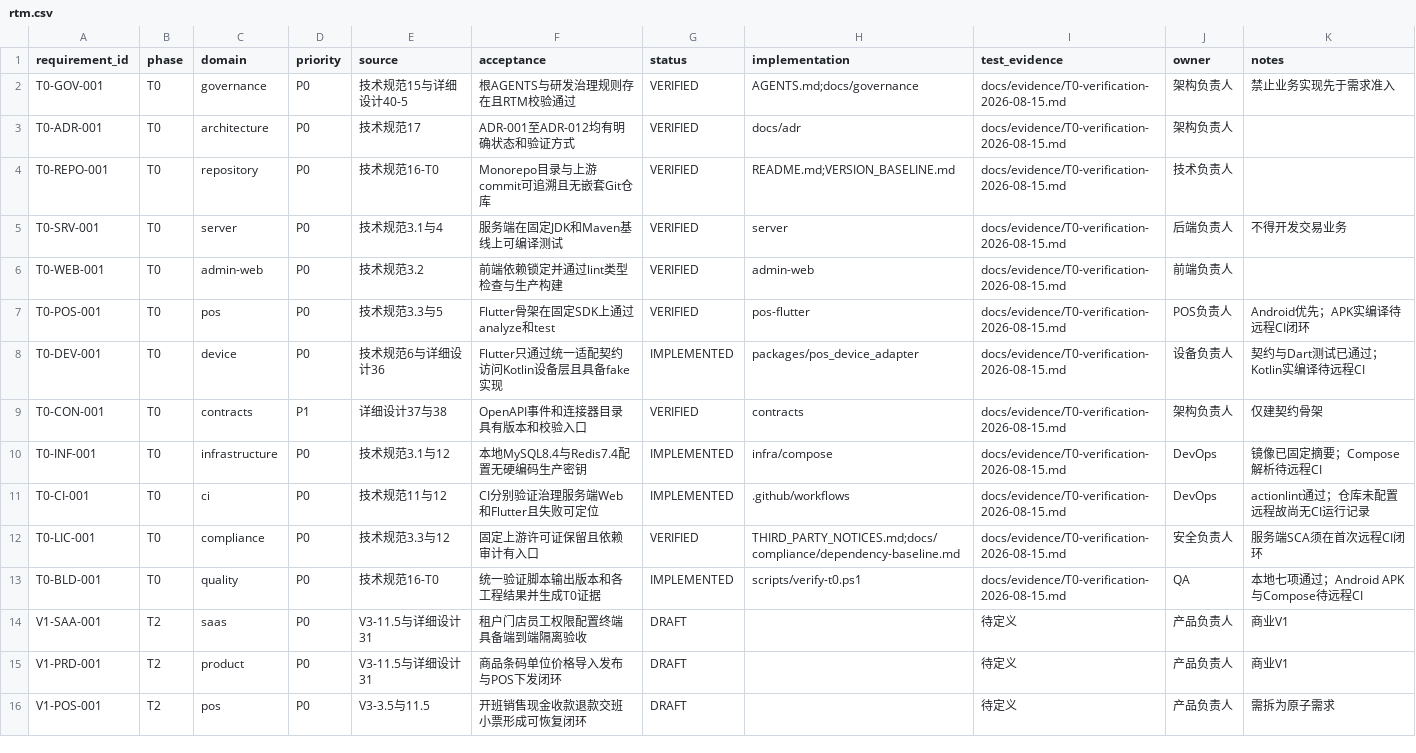
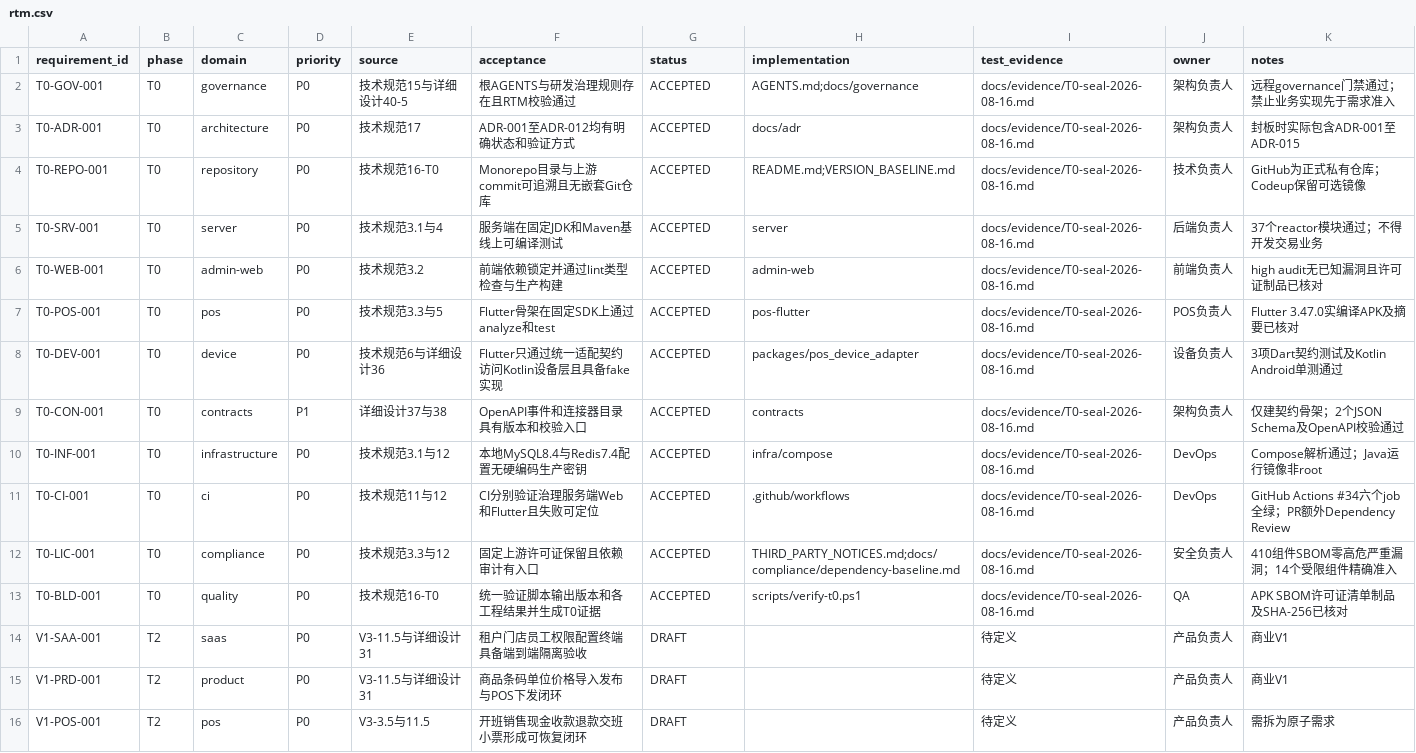
Before and after one commit to eiven-xxw/jshPOS, a CSV file: docs/governance/rtm.csv, drawn as a sheet; only a part is shown.

Commit message:
docs(t0): record final seal evidence

```diff
--- a/docs/governance/rtm.csv
+++ b/docs/governance/rtm.csv
@@ -1,14 +1,14 @@
 requirement_id,phase,domain,priority,source,acceptance,status,implementation,test_evidence,owner,notes
-T0-GOV-001,T0,governance,P0,技术规范15与详细设计40-5,根AGENTS与研发治理规则存在且RTM校验通过,VERIFIED,AGENTS.md;docs/governance,docs/evidence/T0-verification-2026-08-15.md,架构负责人,禁止业务实现先于需求准入
-T0-ADR-001,T0,architecture,P0,技术规范17,ADR-001至ADR-012均有明确状态和验证方式,VERIFIED,docs/adr,docs/evidence/T0-verification-2026-08-15.md,架构负责人,
-T0-REPO-001,T0,repository,P0,技术规范16-T0,Monorepo目录与上游commit可追溯且无嵌套Git仓库,VERIFIED,README.md;VERSION_BASELINE.md,docs/evidence/T0-verification-2026-08-15.md,技术负责人,
-T0-SRV-001,T0,server,P0,技术规范3.1与4,服务端在固定JDK和Maven基线上可编译测试,VERIFIED,server,docs/evidence/T0-verification-2026-08-15.md,后端负责人,不得开发交易业务
-T0-WEB-001,T0,admin-web,P0,技术规范3.2,前端依赖锁定并通过lint类型检查与生产构建,VERIFIED,admin-web,docs/evidence/T0-verification-2026-08-15.md,前端负责人,
-T0-POS-001,T0,pos,P0,技术规范3.3与5,Flutter骨架在固定SDK上通过analyze和test,VERIFIED,pos-flutter,docs/evidence/T0-verification-2026-08-15.md,POS负责人,Android优先；APK实编译待远程CI闭环
-T0-DEV-001,T0,device,P0,技术规范6与详细设计36,Flutter只通过统一适配契约访问Kotlin设备层且具备fake实现,IMPLEMENTED,packages/pos_device_adapter,docs/evidence/T0-verification-2026-08-15.md,设备负责人,契约与Dart测试已通过；Kotlin实编译待远程CI
-T0-CON-001,T0,contracts,P1,详细设计37与38,OpenAPI事件和连接器目录具有版本和校验入口,VERIFIED,contracts,docs/evidence/T0-verification-2026-08-15.md,架构负责人,仅建契约骨架
-T0-INF-001,T0,infrastructure,P0,技术规范3.1与12,本地MySQL8.4与Redis7.4配置无硬编码生产密钥,IMPLEMENTED,infra/compose,docs/evidence/T0-verification-2026-08-15.md,DevOps,镜像已固定摘要；Compose解析待远程CI
-T0-CI-001,T0,ci,P0,技术规范11与12,CI分别验证治理服务端Web和Flutter且失败可定位,IMPLEMENTED,.github/workflows,docs/evidence/T0-verification-2026-08-15.md,DevOps,actionlint通过；仓库未配置远程故尚无CI运行记录
-T0-LIC-001,T0,compliance,P0,技术规范3.3与12,固定上游许可证保留且依赖审计有入口,VERIFIED,THIRD_PARTY_NOTICES.md;docs/compliance/dependency-baseline.md,docs/evidence/T0-verification-2026-08-15.md,安全负责人,服务端SCA须在首次远程CI闭环
-T0-BLD-001,T0,quality,P0,技术规范16-T0,统一验证脚本输出版本和各工程结果并生成T0证据,IMPLEMENTED,scripts/verify-t0.ps1,docs/evidence/T0-verification-2026-08-15.md,QA,本地七项通过；Android APK与Compose待远程CI
+T0-GOV-001,T0,governance,P0,技术规范15与详细设计40-5,根AGENTS与研发治理规则存在且RTM校验通过,ACCEPTED,AGENTS.md;docs/governance,docs/evidence/T0-seal-2026-08-16.md,架构负责人,远程governance门禁通过；禁止业务实现先于需求准入
+T0-ADR-001,T0,architecture,P0,技术规范17,ADR-001至ADR-012均有明确状态和验证方式,ACCEPTED,docs/adr,docs/evidence/T0-seal-2026-08-16.md,架构负责人,封板时实际包含ADR-001至ADR-015
+T0-REPO-001,T0,repository,P0,技术规范16-T0,Monorepo目录与上游commit可追溯且无嵌套Git仓库,ACCEPTED,README.md;VERSION_BASELINE.md,docs/evidence/T0-seal-2026-08-16.md,技术负责人,GitHub为正式私有仓库；Codeup保留可选镜像
+T0-SRV-001,T0,server,P0,技术规范3.1与4,服务端在固定JDK和Maven基线上可编译测试,ACCEPTED,server,docs/evidence/T0-seal-2026-08-16.md,后端负责人,37个reactor模块通过；不得开发交易业务
+T0-WEB-001,T0,admin-web,P0,技术规范3.2,前端依赖锁定并通过lint类型检查与生产构建,ACCEPTED,admin-web,docs/evidence/T0-seal-2026-08-16.md,前端负责人,high audit无已知漏洞且许可证制品已核对
+T0-POS-001,T0,pos,P0,技术规范3.3与5,Flutter骨架在固定SDK上通过analyze和test,ACCEPTED,pos-flutter,docs/evidence/T0-seal-2026-08-16.md,POS负责人,Flutter 3.47.0实编译APK及摘要已核对
+T0-DEV-001,T0,device,P0,技术规范6与详细设计36,Flutter只通过统一适配契约访问Kotlin设备层且具备fake实现,ACCEPTED,packages/pos_device_adapter,docs/evidence/T0-seal-2026-08-16.md,设备负责人,3项Dart契约测试及Kotlin Android单测通过
+T0-CON-001,T0,contracts,P1,详细设计37与38,OpenAPI事件和连接器目录具有版本和校验入口,ACCEPTED,contracts,docs/evidence/T0-seal-2026-08-16.md,架构负责人,仅建契约骨架；2个JSON Schema及OpenAPI校验通过
+T0-INF-001,T0,infrastructure,P0,技术规范3.1与12,本地MySQL8.4与Redis7.4配置无硬编码生产密钥,ACCEPTED,infra/compose,docs/evidence/T0-seal-2026-08-16.md,DevOps,Compose解析通过；Java运行镜像非root
+T0-CI-001,T0,ci,P0,技术规范11与12,CI分别验证治理服务端Web和Flutter且失败可定位,ACCEPTED,.github/workflows,docs/evidence/T0-seal-2026-08-16.md,DevOps,GitHub Actions #34六个job全绿；PR额外Dependency Review
+T0-LIC-001,T0,compliance,P0,技术规范3.3与12,固定上游许可证保留且依赖审计有入口,ACCEPTED,THIRD_PARTY_NOTICES.md;docs/compliance/dependency-baseline.md,docs/evidence/T0-seal-2026-08-16.md,安全负责人,410组件SBOM零高危严重漏洞；14个受限组件精确准入
+T0-BLD-001,T0,quality,P0,技术规范16-T0,统一验证脚本输出版本和各工程结果并生成T0证据,ACCEPTED,scripts/verify-t0.ps1,docs/evidence/T0-seal-2026-08-16.md,QA,APK SBOM许可证清单制品及SHA-256已核对
 V1-SAA-001,T2,saas,P0,V3-11.5与详细设计31,租户门店员工权限配置终端具备端到端隔离验收,DRAFT,,待定义,产品负责人,商业V1
```
Also changed, not shown: 5 other files.
